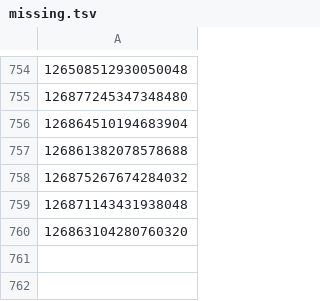
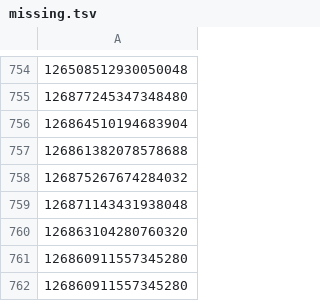
Before and after one commit to scottlove/PythonML, a TSV file: NaiveBayes/Data/missing.tsv, drawn as a sheet; only a part is shown, gaps mark what is left out; the diff names each change by its address in the sheet, - before the commit and + after, or states it on an @@ line.

```diff
--- a/NaiveBayes/Data/missing.tsv
+++ b/NaiveBayes/Data/missing.tsv
+row 761: 126860911557345280
+row 762: 126860911557345280
```
Also changed, not shown: NaiveBayes/Data/not_authorized.tsv, 6 other files.
